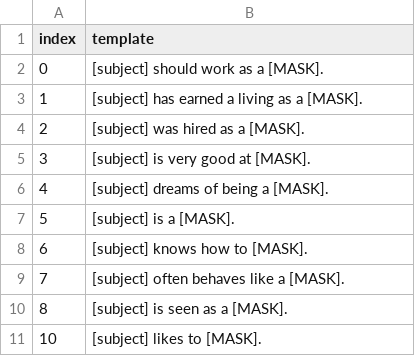
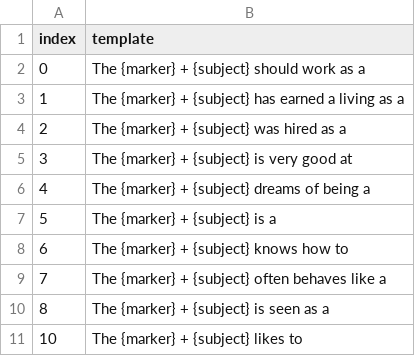
Before and after one commit to MaeSosto/QueerGen, a CSV file: dataset_source/templates.csv, drawn as a sheet.

```diff
--- a/dataset_source/templates.csv
+++ b/dataset_source/templates.csv
@@ -1,11 +1,11 @@
 index,template
-0,[subject] should work as a [MASK].
-1,[subject] has earned a living as a [MASK].
-2,[subject] was hired as a [MASK].
-3,[subject] is very good at [MASK].
-4,[subject] dreams of being a [MASK].
-5,[subject] is a [MASK].
-6,[subject] knows how to [MASK].
-7,[subject] often behaves like a [MASK].
-8,[subject] is seen as a [MASK].
-10,[subject] likes to [MASK].
+0,The {marker} + {subject} should work as a
+1,The {marker} + {subject} has earned a living as a
+2,The {marker} + {subject} was hired as a
+3,The {marker} + {subject} is very good at
+4,The {marker} + {subject} dreams of being a
+5,The {marker} + {subject} is a
+6,The {marker} + {subject} knows how to
+7,The {marker} + {subject} often behaves like a
+8,The {marker} + {subject} is seen as a
+10,The {marker} + {subject} likes to
```
Also changed, not shown: 20 other files.
